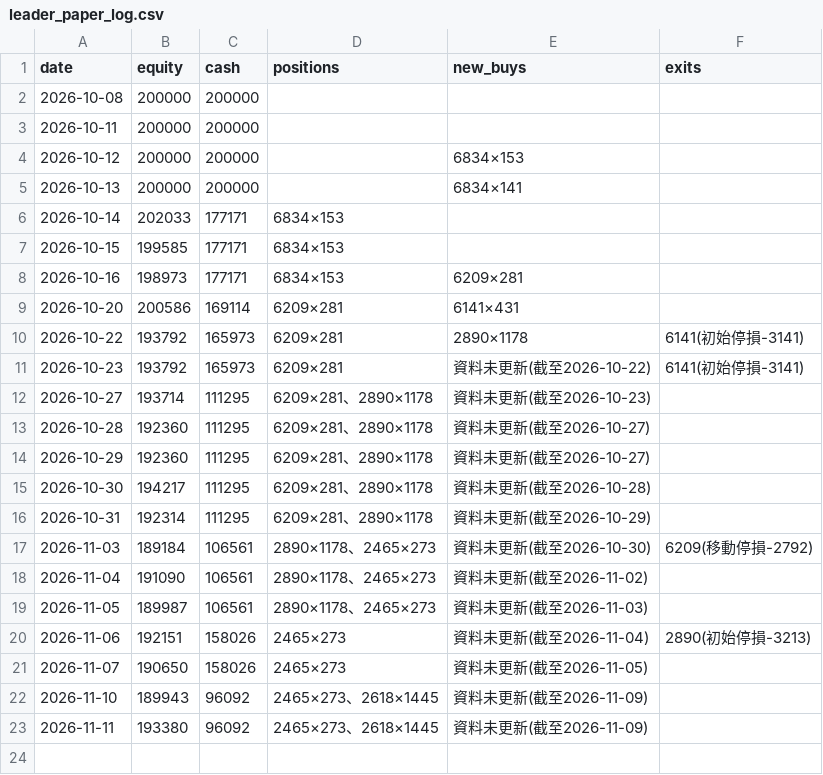
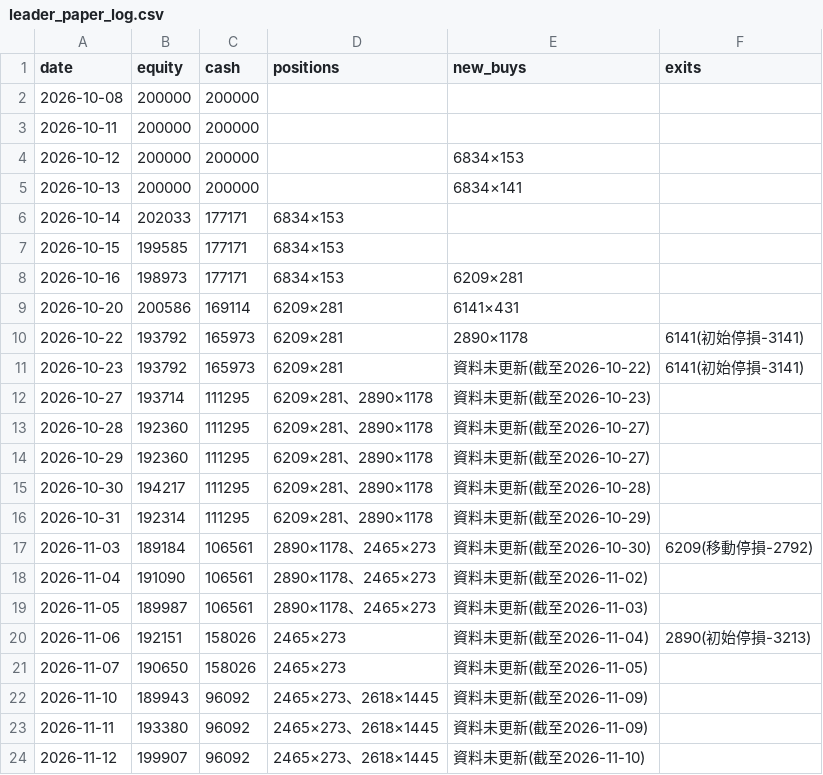
Before and after one commit to money509/tw-stock-backtest, a CSV file: signals/leader_paper_log.csv, drawn as a sheet; the diff names each change by its address in the sheet, - before the commit and + after, or states it on an @@ line.

```diff
--- a/signals/leader_paper_log.csv
+++ b/signals/leader_paper_log.csv
+row 24: 2026-11-12 | 199907 | 96092 | 2465×273、2618×1445 | 資料未更新(截至2026-11-10)
```
Also changed, not shown: 3 other files.
